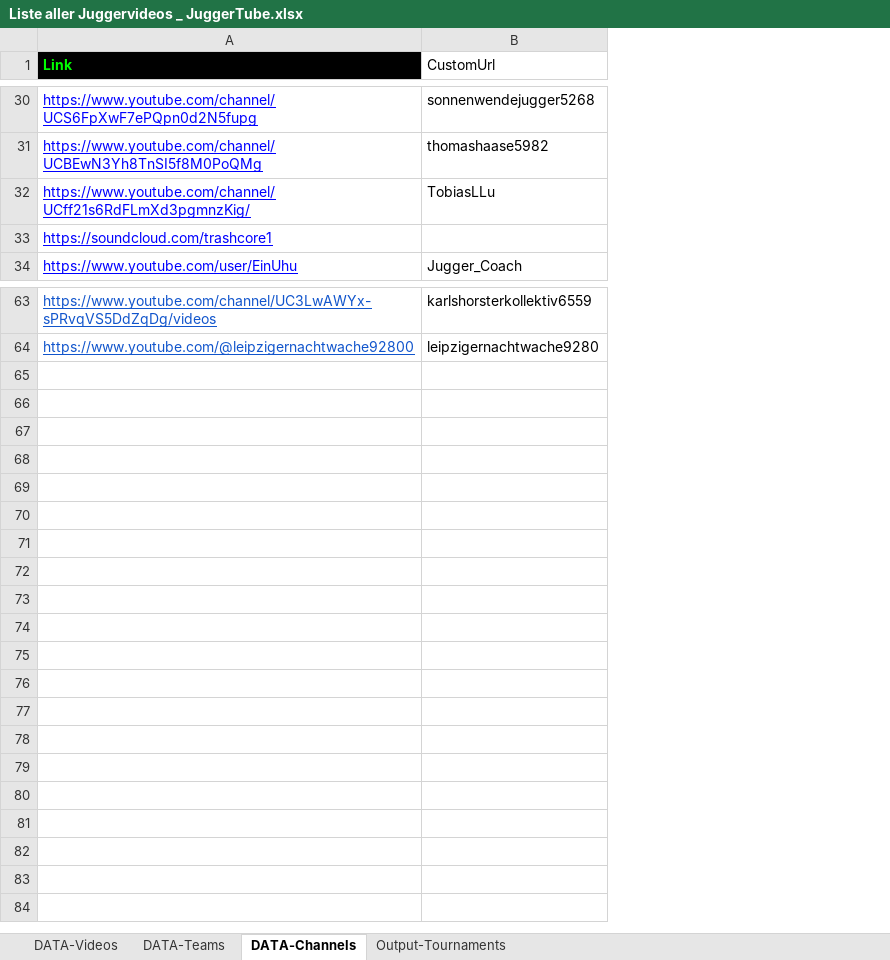
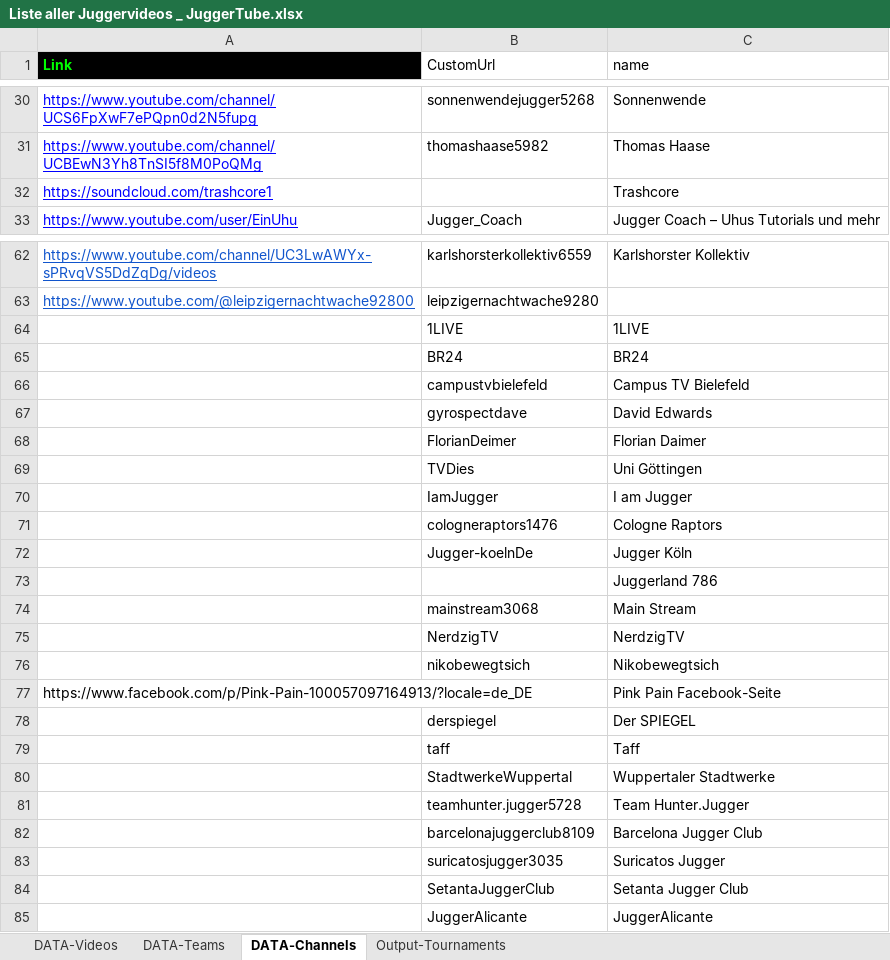
Before and after one commit to Nalochen/JuggerTube, an Excel workbook: scripts/excel-videos/Liste aller Juggervideos _ JuggerTube.xlsx, sheet DATA-Channels, drawn as a sheet; only a part is shown, gaps mark what is left out; values as stored, in another font and other column widths than the file's, no borders; removed rows and columns are numbered as before the commit, all else as after; the diff names each change by its address in the sheet, - before the commit and + after, or states it on an @@ line.

Commit message:
[37-import-videos-from-excel] send channels, teams and videos to database

```diff
--- a/scripts/excel-videos/Liste aller Juggervideos _ JuggerTube.xlsx (sheet DATA-Channels)
+++ b/scripts/excel-videos/Liste aller Juggervideos _ JuggerTube.xlsx (sheet DATA-Channels)
+column C (name), rows 30-33: Sonnenwende | Thomas Haase | Trashcore | Jugger Coach – Uhus Tutorials und mehr; row 62: Karlshorster Kollektiv
-row 32: https://www.youtube.com/channel/UCff21s6RdFLmXd3pgmnzKig/ | TobiasLLu
+row 64:  | 1LIVE | 1LIVE
+row 65:  | BR24 | BR24
+row 66:  | campustvbielefeld | Campus TV Bielefeld
+row 67:  | gyrospectdave | David Edwards
+row 68:  | FlorianDeimer | Florian Daimer
+row 69:  | TVDies | Uni Göttingen
+row 70:  | IamJugger | I am Jugger
+row 71:  | cologneraptors1476 | Cologne Raptors
+row 72:  | Jugger-koelnDe | Jugger Köln
+row 73:  |  | Juggerland 786
+row 74:  | mainstream3068 | Main Stream
+row 75:  | NerdzigTV | NerdzigTV
+row 76:  | nikobewegtsich | Nikobewegtsich
+row 77: https://www.facebook.com/p/Pink-Pain-100057097164913/?locale=de_DE |  | Pink Pain Facebook-Seite
+row 78:  | derspiegel | Der SPIEGEL
+row 79:  | taff | Taff
+row 80:  | StadtwerkeWuppertal | Wuppertaler Stadtwerke
+row 81:  | teamhunter.jugger5728 | Team Hunter.Jugger
+row 82:  | barcelonajuggerclub8109 | Barcelona Jugger Club
+row 83:  | suricatosjugger3035 | Suricatos Jugger
+row 84:  | SetantaJuggerClub | Setanta Jugger Club
+row 85:  | JuggerAlicante | JuggerAlicante
```
Also changed, not shown: sheet DATA-Videos, 1 other file.
